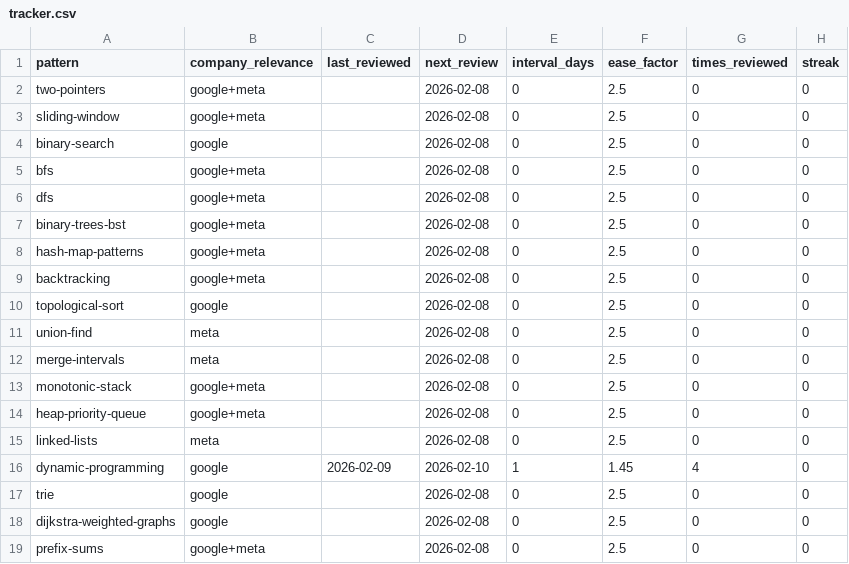
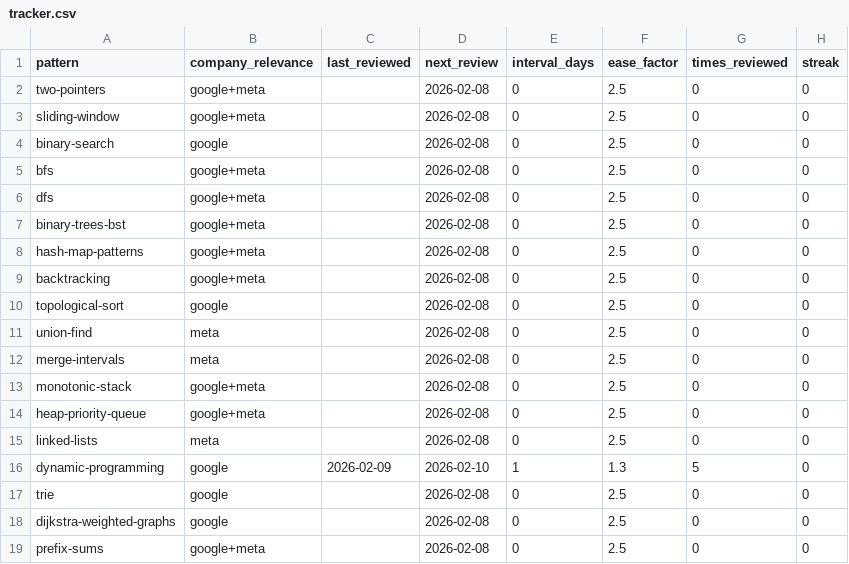
Before and after one commit to thinklikeadesigner/dsa-patterns, a CSV file: tracker.csv, drawn as a sheet.

```diff
--- a/tracker.csv
+++ b/tracker.csv
@@ -15,3 +15,3 @@ heap-priority-queue,google+meta,,2026-02-08,0,2.5,0,0
 linked-lists,meta,,2026-02-08,0,2.5,0,0
-dynamic-programming,google,2026-02-09,2026-02-10,1,1.45,4,0
+dynamic-programming,google,2026-02-09,2026-02-10,1,1.3,5,0
 trie,google,,2026-02-08,0,2.5,0,0
```
Also changed, not shown: 1 other file.
